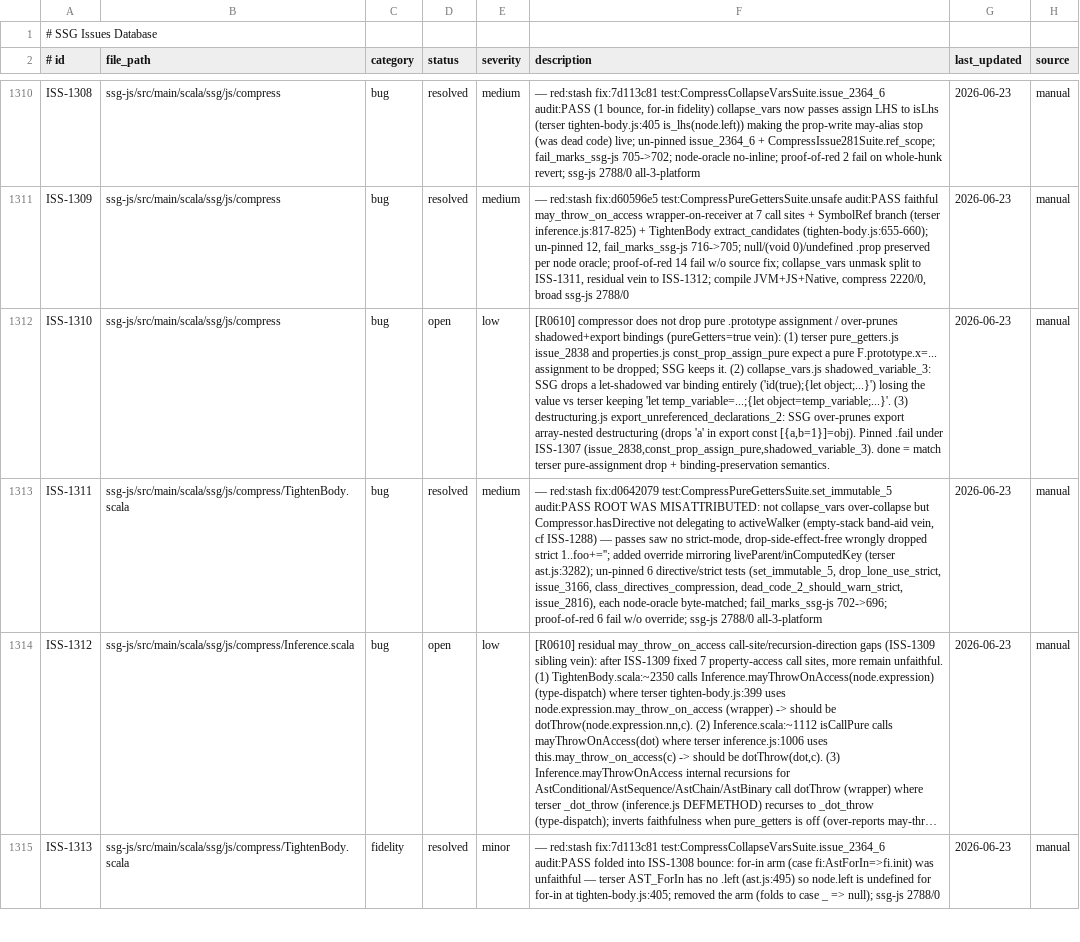
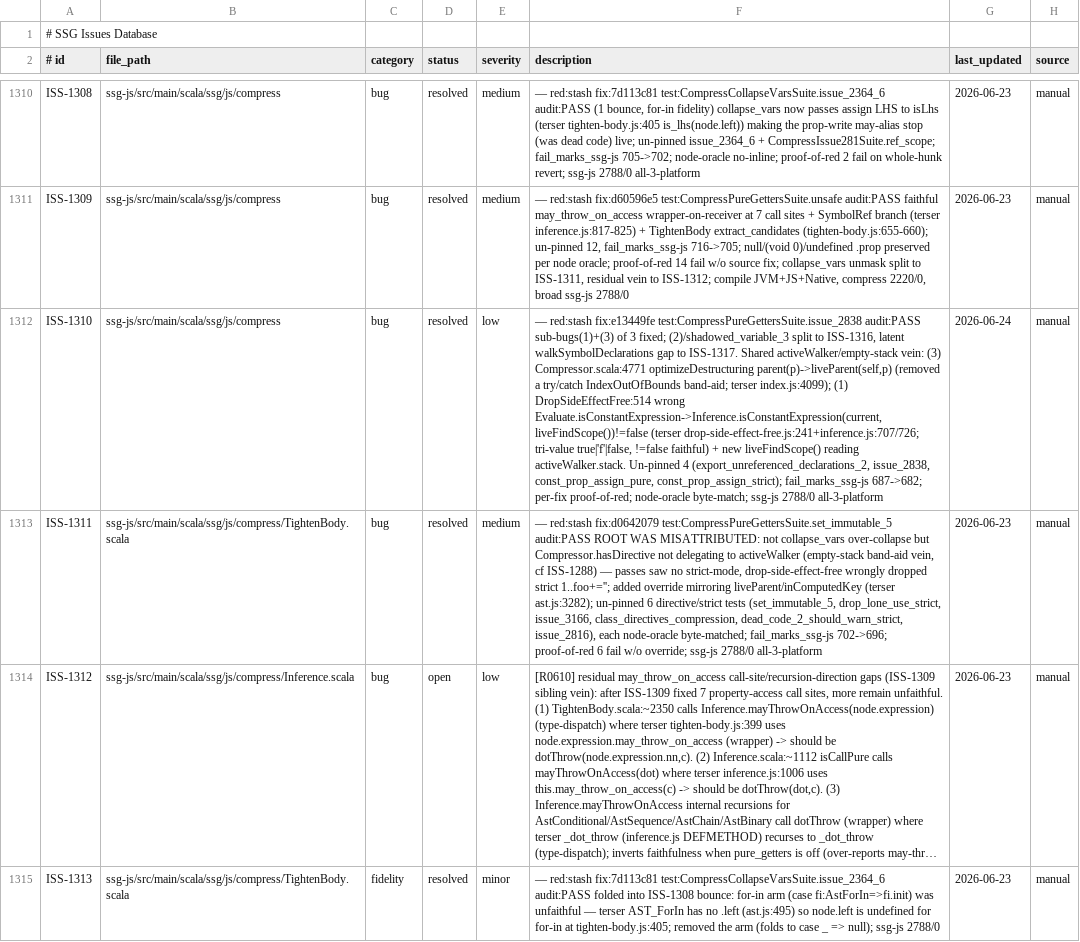
Before and after one commit to kubuszok/ssg, a TSV file: .rescale/data/issues.tsv, drawn as a sheet; only a part is shown, gaps mark what is left out; long unchanged cells end in …; the diff covers the shown part only; the diff names each change by its address in the sheet, - before the commit and + after, or states it on an @@ line.

Commit message:
campaign: ISS-1310 sub-bugs 1+3 resolved (activeWalker vein, 4 un-pins, fail_marks_ssg-js 687->682); split ISS-1316/1317, filed systemic ISS-1315

```diff
--- a/.rescale/data/issues.tsv
+++ b/.rescale/data/issues.tsv
-D1312 (status): open
+D1312 (status): resolved
-F1312 (description): [R0610] compressor does not drop pure .prototype assignment / over-prunes shadowed+export bindings (pureGetters=true vein): (1) terser pure_getters.js issue_2838 and properties.js const_prop_assign_pure expect a pure F.prototype.x=... assignment to be dropped; SSG keeps it. (2) collapse_vars.js shadowed_variable_3: SSG drops a let-shadowed var binding entirely ('id(true);{let object;...}') losing the value vs terser keeping 'let temp_variable=...;{let object=temp_variable;...}'. (3) destructuring.js export_unreferenced_declarations_2: SSG over-prunes export array-nested destructuring (drops 'a' in export const [{a,b=1}]=obj). Pinned .fail under ISS-1307 (issue_2838,const_prop_assign_pure,shadowed_variable_3). done = match terser pure-assignment drop + binding-preservation semantics.
+F1312 (description): — red:stash fix:e13449fe test:CompressPureGettersSuite.issue_2838 audit:PASS sub-bugs(1)+(3) of 3 fixed; (2)/shadowed_variable_3 split to ISS-1316, latent walkSymbolDeclarations gap to ISS-1317. Shared activeWalker/empty-stack vein: (3) Compressor.scala:4771 optimizeDestructuring parent(p)->liveParent(self,p) (removed a try/catch IndexOutOfBounds band-aid; terser index.js:4099); (1) DropSideEffectFree:514 wrong Evaluate.isConstantExpression->Inference.isConstantExpression(current, liveFindScope())!=false (terser drop-side-effect-free.js:241+inference.js:707/726; tri-value true|'f'|false, !=false faithful) + new liveFindScope() reading activeWalker.stack. Un-pinned 4 (export_unreferenced_declarations_2, issue_2838, const_prop_assign_pure, const_prop_assign_strict); fail_marks_ssg-js 687->682; per-fix proof-of-red; node-oracle byte-match; ssg-js 2788/0 all-3-platform
-G1312 (last_updated): 2026-06-23
+G1312 (last_updated): 2026-06-24
```
Also changed, not shown: 3 added rows elsewhere in this file, .rescale/data/remediation-baseline.tsv, 1 other file.
